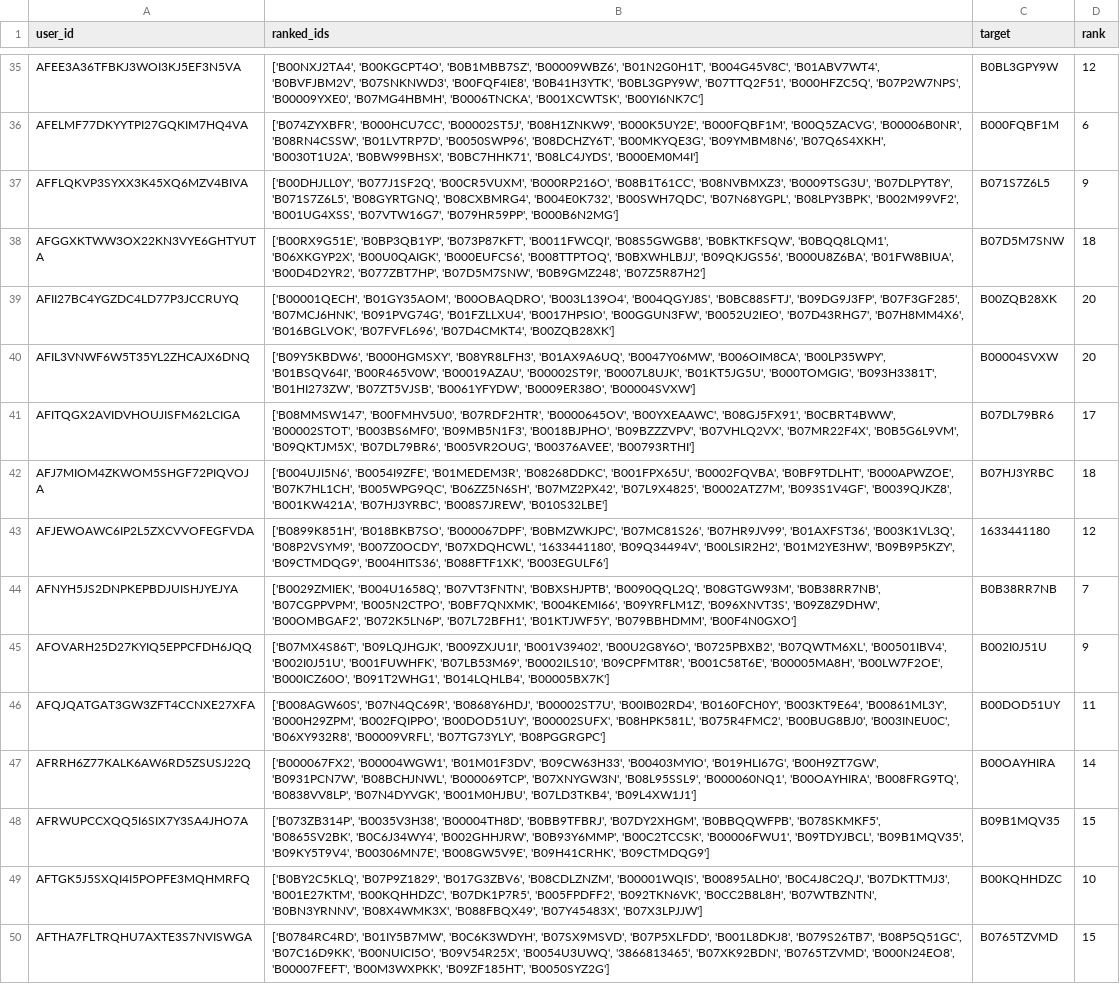
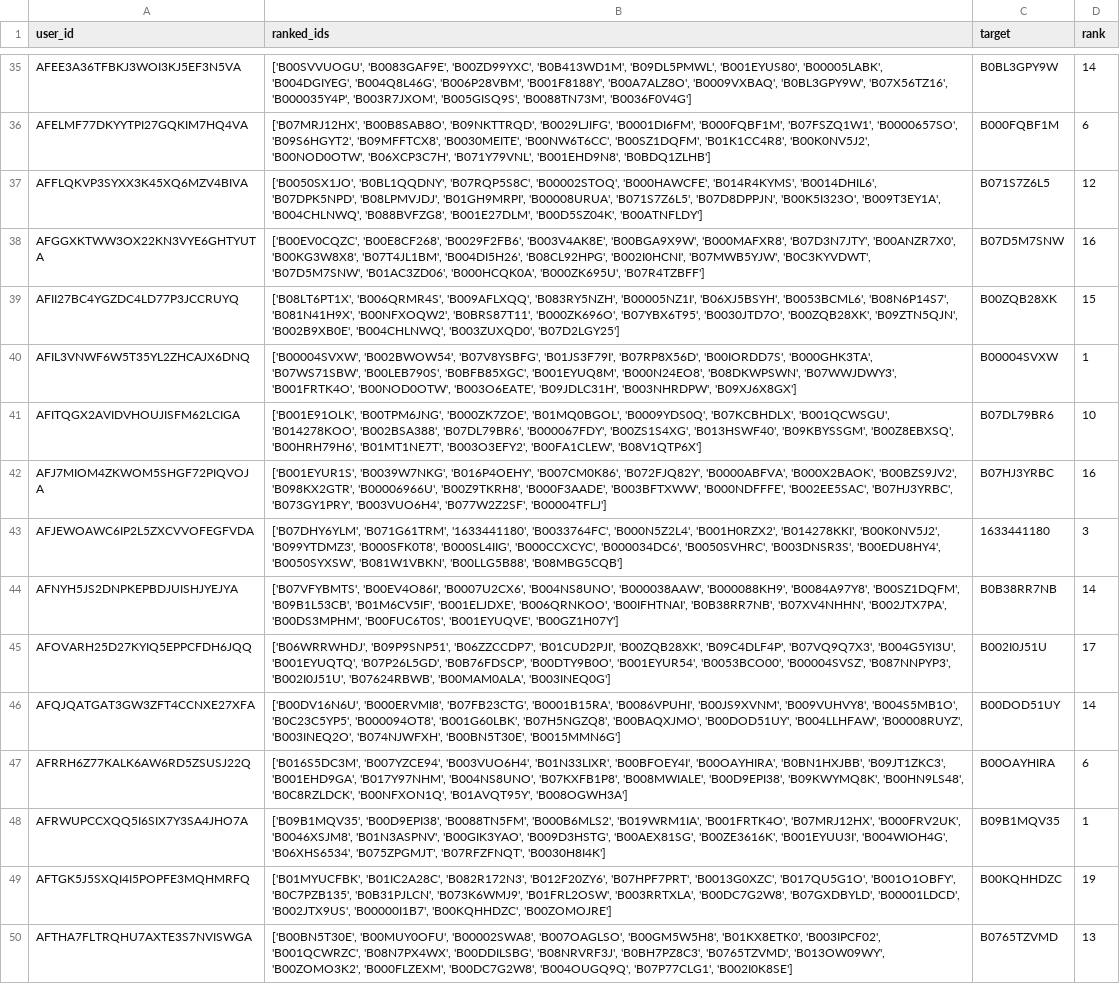
Before and after one commit to bhaavyasura7/arag-gru-recommender, a CSV file: results/predictions/random_test.csv, drawn as a sheet; only a part is shown, gaps mark what is left out; the diff covers the shown part only; the diff names each change by its address in the sheet, - before the commit and + after, or states it on an @@ line.

```diff
--- a/results/predictions/random_test.csv
+++ b/results/predictions/random_test.csv
-B35 (ranked_ids): ['B00NXJ2TA4', 'B00KGCPT4O', 'B0B1MBB7SZ', 'B00009WBZ6', 'B01N2G0H1T', 'B004G45V8C', 'B01ABV7WT4', 'B0BVFJBM2V', 'B07SNKNWD3', 'B00FQF4IE8', 'B0B41H3YTK', 'B0BL3GPY9W', 'B07TTQ2F51', 'B000HFZC5Q', 'B07P2W7NPS', 'B00009YXE0', 'B07MG4HBMH', 'B0006TNCKA', 'B001XCWTSK', 'B00YI6NK7C']
+B35 (ranked_ids): ['B00SVVUOGU', 'B0083GAF9E', 'B00ZD99YXC', 'B0B413WD1M', 'B09DL5PMWL', 'B001EYUS80', 'B00005LABK', 'B004DGIYEG', 'B004Q8L46G', 'B006P28VBM', 'B001F8188Y', 'B00A7ALZ8O', 'B0009VXBAQ', 'B0BL3GPY9W', 'B07X56TZ16', 'B000035Y4P', 'B003R7JXOM', 'B005GISQ9S', 'B0088TN73M', 'B0036F0V4G']
-D35 (rank): 12
+D35 (rank): 14
-B36 (ranked_ids): ['B074ZYXBFR', 'B000HCU7CC', 'B00002ST5J', 'B08H1ZNKW9', 'B000K5UY2E', 'B000FQBF1M', 'B00Q5ZACVG', 'B00006B0NR', 'B08RN4CSSW', 'B01LVTRP7D', 'B0050SWP96', 'B08DCHZY6T', 'B00MKYQE3G', 'B09YMBM8N6', 'B07Q6S4XKH', 'B0030T1U2A', 'B0BW99BHSX', 'B0BC7HHK71', 'B08LC4JYDS', 'B000EM0M4I']
+B36 (ranked_ids): ['B07MRJ12HX', 'B00B8SAB8O', 'B09NKTTRQD', 'B0029LJIFG', 'B0001DI6FM', 'B000FQBF1M', 'B07FSZQ1W1', 'B0000657SO', 'B09S6HGYT2', 'B09MFFTCX8', 'B0030MEITE', 'B00NW6T6CC', 'B00SZ1DQFM', 'B01K1CC4R8', 'B00K0NV5J2', 'B00NOD0OTW', 'B06XCP3C7H', 'B071Y79VNL', 'B001EHD9N8', 'B0BDQ1ZLHB']
-B37 (ranked_ids): ['B00DHJLL0Y', 'B077J1SF2Q', 'B00CR5VUXM', 'B000RP216O', 'B08B1T61CC', 'B08NVBMXZ3', 'B0009TSG3U', 'B07DLPYT8Y', 'B071S7Z6L5', 'B08GYRTGNQ', 'B08CXBMRG4', 'B004E0K732', 'B00SWH7QDC', 'B07N68YGPL', 'B08LPY3BPK', 'B002M99VF2', 'B001UG4XSS', 'B07VTW16G7', 'B079HR59PP', 'B000B6N2MG']
+B37 (ranked_ids): ['B0050SX1JO', 'B0BL1QQDNY', 'B07RQP5S8C', 'B00002STOQ', 'B000HAWCFE', 'B014R4KYMS', 'B0014DHIL6', 'B07DPK5NPD', 'B08LPMVJDJ', 'B01GH9MRPI', 'B00008URUA', 'B071S7Z6L5', 'B07D8DPPJN', 'B00K5I323O', 'B009T3EY1A', 'B004CHLNWQ', 'B088BVFZG8', 'B001E27DLM', 'B00D5SZ04K', 'B00ATNFLDY']
-D37 (rank): 9
+D37 (rank): 12
-B38 (ranked_ids): ['B00RX9G51E', 'B0BP3QB1YP', 'B073P87KFT', 'B0011FWCQI', 'B08S5GWGB8', 'B0BKTKFSQW', 'B0BQQ8LQM1', 'B06XKGYP2X', 'B00U0QAIGK', 'B000EUFCS6', 'B008TTPTOQ', 'B0BXWHLBJJ', 'B09QKJGS56', 'B000U8Z6BA', 'B01FW8BIUA', 'B00D4D2YR2', 'B077ZBT7HP', 'B07D5M7SNW', 'B0B9GMZ248', 'B07Z5R87H2']
+B38 (ranked_ids): ['B00EV0CQZC', 'B00E8CF268', 'B0029F2FB6', 'B003V4AK8E', 'B00BGA9X9W', 'B000MAFXR8', 'B07D3N7JTY', 'B00ANZR7X0', 'B00KG3W8X8', 'B07T4JL1BM', 'B004DI5H26', 'B08CL92HPG', 'B002I0HCNI', 'B07MWB5YJW', 'B0C3KYVDWT', 'B07D5M7SNW', 'B01AC3ZD06', 'B000HCQK0A', 'B000ZK695U', 'B07R4TZBFF']
-D38 (rank): 18
+D38 (rank): 16
-B39 (ranked_ids): ['B00001QECH', 'B01GY35AOM', 'B00OBAQDRO', 'B003L139O4', 'B004QGYJ8S', 'B0BC88SFTJ', 'B09DG9J3FP', 'B07F3GF285', 'B07MCJ6HNK', 'B091PVG74G', 'B01FZLLXU4', 'B0017HPSIO', 'B00GGUN3FW', 'B0052U2IEO', 'B07D43RHG7', 'B07H8MM4X6', 'B016BGLVOK', 'B07FVFL696', 'B07D4CMKT4', 'B00ZQB28XK']
+B39 (ranked_ids): ['B08LT6PT1X', 'B006QRMR4S', 'B009AFLXQQ', 'B083RY5NZH', 'B00005NZ1I', 'B06XJ5BSYH', 'B0053BCML6', 'B08N6P14S7', 'B081N41H9X', 'B00NFXOQW2', 'B0BRS87T11', 'B000ZK696O', 'B07YBX6T95', 'B0030JTD7O', 'B00ZQB28XK', 'B09ZTN5QJN', 'B002B9XB0E', 'B004CHLNWQ', 'B003ZUXQD0', 'B07D2LGY25']
-D39 (rank): 20
+D39 (rank): 15
-B40 (ranked_ids): ['B09Y5KBDW6', 'B000HGMSXY', 'B08YR8LFH3', 'B01AX9A6UQ', 'B0047Y06MW', 'B006OIM8CA', 'B00LP35WPY', 'B01BSQV64I', 'B00R465V0W', 'B00019AZAU', 'B00002ST9I', 'B0007L8UJK', 'B01KT5JG5U', 'B000TOMGIG', 'B093H3381T', 'B01HI273ZW', 'B07ZT5VJSB', 'B0061YFYDW', 'B0009ER38O', 'B00004SVXW']
+B40 (ranked_ids): ['B00004SVXW', 'B002BWOW54', 'B07V8YSBFG', 'B01JS3F79I', 'B07RP8X56D', 'B00IORDD7S', 'B000GHK3TA', 'B07WS71SBW', 'B00LEB790S', 'B0BFB85XGC', 'B001EYUQ8M', 'B000N24EO8', 'B08DKWPSWN', 'B07WWJDWY3', 'B001FRTK4O', 'B00NOD0OTW', 'B003O6EATE', 'B09JDLC31H', 'B003NHRDPW', 'B09XJ6X8GX']
-D40 (rank): 20
+D40 (rank): 1
-B41 (ranked_ids): ['B08MMSW147', 'B00FMHV5U0', 'B07RDF2HTR', 'B0000645OV', 'B00YXEAAWC', 'B08GJ5FX91', 'B0CBRT4BWW', 'B00002STOT', 'B003BS6MF0', 'B09MB5N1F3', 'B0018BJPHO', 'B09BZZZVPV', 'B07VHLQ2VX', 'B07MR22F4X', 'B0B5G6L9VM', 'B09QKTJM5X', 'B07DL79BR6', 'B005VR2OUG', 'B00376AVEE', 'B00793RTHI']
+B41 (ranked_ids): ['B001E91OLK', 'B00TPM6JNG', 'B000ZK7ZOE', 'B01MQ0BGOL', 'B0009YDS0Q', 'B07KCBHDLX', 'B001QCWSGU', 'B014278KOO', 'B002BSA388', 'B07DL79BR6', 'B000067FDY', 'B00ZS1S4XG', 'B013HSWF40', 'B09KBYSSGM', 'B00Z8EBXSQ', 'B00HRH79H6', 'B01MT1NE7T', 'B003O3EFY2', 'B00FA1CLEW', 'B08V1QTP6X']
-D41 (rank): 17
+D41 (rank): 10
-B42 (ranked_ids): ['B004UJI5N6', 'B0054I9ZFE', 'B01MEDEM3R', 'B08268DDKC', 'B001FPX65U', 'B0002FQVBA', 'B0BF9TDLHT', 'B000APWZOE', 'B07K7HL1CH', 'B005WPG9QC', 'B06ZZ5N6SH', 'B07MZ2PX42', 'B07L9X4825', 'B0002ATZ7M', 'B093S1V4GF', 'B0039QJKZ8', 'B001KW421A', 'B07HJ3YRBC', 'B008S7JREW', 'B010S32LBE']
+B42 (ranked_ids): ['B001EYUR1S', 'B0039W7NKG', 'B016P4OEHY', 'B007CM0K86', 'B072FJQ82Y', 'B0000ABFVA', 'B000X2BAOK', 'B00BZS9JV2', 'B098KX2GTR', 'B00006966U', 'B00Z9TKRH8', 'B000F3AADE', 'B003BFTXWW', 'B000NDFFFE', 'B002EE5SAC', 'B07HJ3YRBC', 'B073GY1PRY', 'B003VUO6H4', 'B077W2Z2SF', 'B00004TFLJ']
-D42 (rank): 18
+D42 (rank): 16
-B43 (ranked_ids): ['B0899K851H', 'B018BKB7SO', 'B000067DPF', 'B0BMZWKJPC', 'B07MC81S26', 'B07HR9JV99', 'B01AXFST36', 'B003K1VL3Q', 'B08P2VSYM9', 'B007Z0OCDY', 'B07XDQHCWL', '1633441180', 'B09Q34494V', 'B00LSIR2H2', 'B01M2YE3HW', 'B09B9P5KZY', 'B09CTMDQG9', 'B004HITS36', 'B088FTF1XK', 'B003EGULF6']
+B43 (ranked_ids): ['B07DHY6YLM', 'B071G61TRM', '1633441180', 'B0033764FC', 'B000N5Z2L4', 'B001H0RZX2', 'B014278KKI', 'B00K0NV5J2', 'B099YTDMZ3', 'B000SFK0T8', 'B000SL4IIG', 'B000CCXCYC', 'B000034DC6', 'B0050SVHRC', 'B003DNSR3S', 'B00EDU8HY4', 'B0050SYXSW', 'B081W1VBKN', 'B00LLG5B88', 'B08MBG5CQB']
-D43 (rank): 12
+D43 (rank): 3
-B44 (ranked_ids): ['B0029ZMIEK', 'B004U1658Q', 'B07VT3FNTN', 'B0BXSHJPTB', 'B0090QQL2Q', 'B08GTGW93M', 'B0B38RR7NB', 'B07CGPPVPM', 'B005N2CTPO', 'B0BF7QNXMK', 'B004KEMI66', 'B09YRFLM1Z', 'B096XNVT3S', 'B09Z8Z9DHW', 'B00OMBGAF2', 'B072K5LN6P', 'B07L72BFH1', 'B01KTJWF5Y', 'B079BBHDMM', 'B00F4N0GXO']
+B44 (ranked_ids): ['B07VFYBMTS', 'B00EV4O86I', 'B0007U2CX6', 'B004NS8UNO', 'B000038AAW', 'B000088KH9', 'B0084A97Y8', 'B00SZ1DQFM', 'B09B1L53CB', 'B01M6CV5IF', 'B001ELJDXE', 'B006QRNKOO', 'B00IFHTNAI', 'B0B38RR7NB', 'B07XV4NHHN', 'B002JTX7PA', 'B00DS3MPHM', 'B00FUC6T0S', 'B001EYUQVE', 'B00GZ1H07Y']
-D44 (rank): 7
+D44 (rank): 14
-B45 (ranked_ids): ['B07MX4S86T', 'B09LQJHGJK', 'B009ZXJU1I', 'B001V39402', 'B00U2G8Y6O', 'B0725PBXB2', 'B07QWTM6XL', 'B00501IBV4', 'B002I0J51U', 'B001FUWHFK', 'B07LB53M69', 'B0002ILS10', 'B09CPFMT8R', 'B001C58T6E', 'B00005MA8H', 'B00LW7F2OE', 'B000ICZ60O', 'B091T2WHG1', 'B014LQHLB4', 'B00005BX7K']
+B45 (ranked_ids): ['B06WRRWHDJ', 'B09P9SNP51', 'B06ZZCCDP7', 'B01CUD2PJI', 'B00ZQB28XK', 'B09C4DLF4P', 'B07VQ9Q7X3', 'B004G5YI3U', 'B001EYUQTQ', 'B07P26L5GD', 'B0B76FDSCP', 'B00DTY9B0O', 'B001EYUR54', 'B0053BCO00', 'B00004SVSZ', 'B087NNPYP3', 'B002I0J51U', 'B07624RBWB', 'B00MAM0ALA', 'B003INEQ0G']
-D45 (rank): 9
+D45 (rank): 17
-B46 (ranked_ids): ['B008AGW60S', 'B07N4QC69R', 'B0868Y6HDJ', 'B00002ST7U', 'B00IB02RD4', 'B0160FCH0Y', 'B003KT9E64', 'B00861ML3Y', 'B000H29ZPM', 'B002FQIPPO', 'B00DOD51UY', 'B00002SUFX', 'B08HPK581L', 'B075R4FMC2', 'B00BUG8BJ0', 'B003INEU0C', 'B06XY932R8', 'B00009VRFL', 'B07TG73YLY', 'B08PGGRGPC']
+B46 (ranked_ids): ['B00DV16N6U', 'B000ERVMI8', 'B07FB23CTG', 'B0001B15RA', 'B0086VPUHI', 'B00JS9XVNM', 'B009VUHVY8', 'B004S5MB1O', 'B0C23C5YP5', 'B000094OT8', 'B001G60LBK', 'B07H5NGZQ8', 'B00BAQXJMO', 'B00DOD51UY', 'B004LLHFAW', 'B00008RUYZ', 'B003INEQ2O', 'B074NJWFXH', 'B00BN5T30E', 'B0015MMN6G']
-D46 (rank): 11
+D46 (rank): 14
-B47 (ranked_ids): ['B000067FX2', 'B00004WGW1', 'B01M01F3DV', 'B09CW63H33', 'B00403MYIO', 'B019HLI67G', 'B00H9ZT7GW', 'B0931PCN7W', 'B08BCHJNWL', 'B000069TCP', 'B07XNYGW3N', 'B08L95SSL9', 'B000060NQ1', 'B00OAYHIRA', 'B008FRG9TQ', 'B0838VV8LP', 'B07N4DYVGK', 'B001M0HJBU', 'B07LD3TKB4', 'B09L4XW1J1']
+B47 (ranked_ids): ['B016S5DC3M', 'B007YZCE94', 'B003VUO6H4', 'B01N33LIXR', 'B00BFOEY4I', 'B00OAYHIRA', 'B0BN1HXJBB', 'B09JT1ZKC3', 'B001EHD9GA', 'B017Y97NHM', 'B004NS8UNO', 'B07KXFB1P8', 'B008MWIALE', 'B00D9EPI38', 'B09KWYMQ8K', 'B00HN9LS48', 'B0C8RZLDCK', 'B00NFXON1Q', 'B01AVQT95Y', 'B008OGWH3A']
-D47 (rank): 14
+D47 (rank): 6
-B48 (ranked_ids): ['B073ZB314P', 'B0035V3H38', 'B00004TH8D', 'B0BB9TFBRJ', 'B07DY2XHGM', 'B0BBQQWFPB', 'B078SKMKF5', 'B0865SV2BK', 'B0C6J34WY4', 'B002GHHJRW', 'B0B93Y6MMP', 'B00C2TCCSK', 'B00006FWU1', 'B09TDYJBCL', 'B09B1MQV35', 'B09KY5T9V4', 'B00306MN7E', 'B008GW5V9E', 'B09H41CRHK', 'B09CTMDQG9']
+B48 (ranked_ids): ['B09B1MQV35', 'B00D9EPI38', 'B0088TN5FM', 'B000B6MLS2', 'B019WRM1IA', 'B001FRTK4O', 'B07MRJ12HX', 'B000FRV2UK', 'B0046XSJM8', 'B01N3ASPNV', 'B00GIK3YAO', 'B009D3HSTG', 'B00AEX81SG', 'B00ZE3616K', 'B001EYUU3I', 'B004WIOH4G', 'B06XHS6534', 'B075ZPGMJT', 'B07RFZFNQT', 'B0030H8I4K']
-D48 (rank): 15
+D48 (rank): 1
-B49 (ranked_ids): ['B0BY2C5KLQ', 'B07P9Z1829', 'B017G3ZBV6', 'B08CDLZNZM', 'B00001WQIS', 'B00895ALH0', 'B0C4J8C2QJ', 'B07DKTTMJ3', 'B001E27KTM', 'B00KQHHDZC', 'B07DK1P7R5', 'B005FPDFF2', 'B092TKN6VK', 'B0CC2B8L8H', 'B07WTBZNTN', 'B0BN3YRNNV', 'B08X4WMK3X', 'B088FBQX49', 'B07Y45483X', 'B07X3LPJJW']
+B49 (ranked_ids): ['B01MYUCFBK', 'B01IC2A28C', 'B082R172N3', 'B012F20ZY6', 'B07HPF7PRT', 'B0013G0XZC', 'B017QU5G1O', 'B001O1OBFY', 'B0C7PZB135', 'B0B31PJLCN', 'B073K6WMJ9', 'B01FRL2OSW', 'B003RRTXLA', 'B00DC7G2W8', 'B07GXDBYLD', 'B00001LDCD', 'B002JTX9US', 'B00000I1B7', 'B00KQHHDZC', 'B00ZOMOJRE']
-D49 (rank): 10
+D49 (rank): 19
-B50 (ranked_ids): ['B0784RC4RD', 'B01IY5B7MW', 'B0C6K3WDYH', 'B07SX9MSVD', 'B07P5XLFDD', 'B001L8DKJ8', 'B079S26TB7', 'B08P5Q51GC', 'B07C16D9KK', 'B00NUICI5O', 'B09V54R25X', 'B0054U3UWQ', '3866813465', 'B07XK92BDN', 'B0765TZVMD', 'B000N24EO8', 'B00007FEFT', 'B00M3WXPKK', 'B09ZF185HT', 'B0050SYZ2G']
+B50 (ranked_ids): ['B00BN5T30E', 'B00MUY0OFU', 'B00002SWA8', 'B007OAGLSO', 'B00GM5W5H8', 'B01KX8ETK0', 'B003IPCF02', 'B001QCWRZC', 'B08N7PX4WX', 'B00DDILSBG', 'B08NRVRF3J', 'B0BH7PZ8C3', 'B0765TZVMD', 'B013OW09WY', 'B00ZOMO3K2', 'B000FLZEXM', 'B00DC7G2W8', 'B004OUGQ9Q', 'B07P77CLG1', 'B002I0K8SE']
-D50 (rank): 15
+D50 (rank): 13
```
Also changed, not shown: 164 edited cells elsewhere in this file, results/predictions/arag_test.csv, results/predictions/arag_valid.csv, 22 other files.
